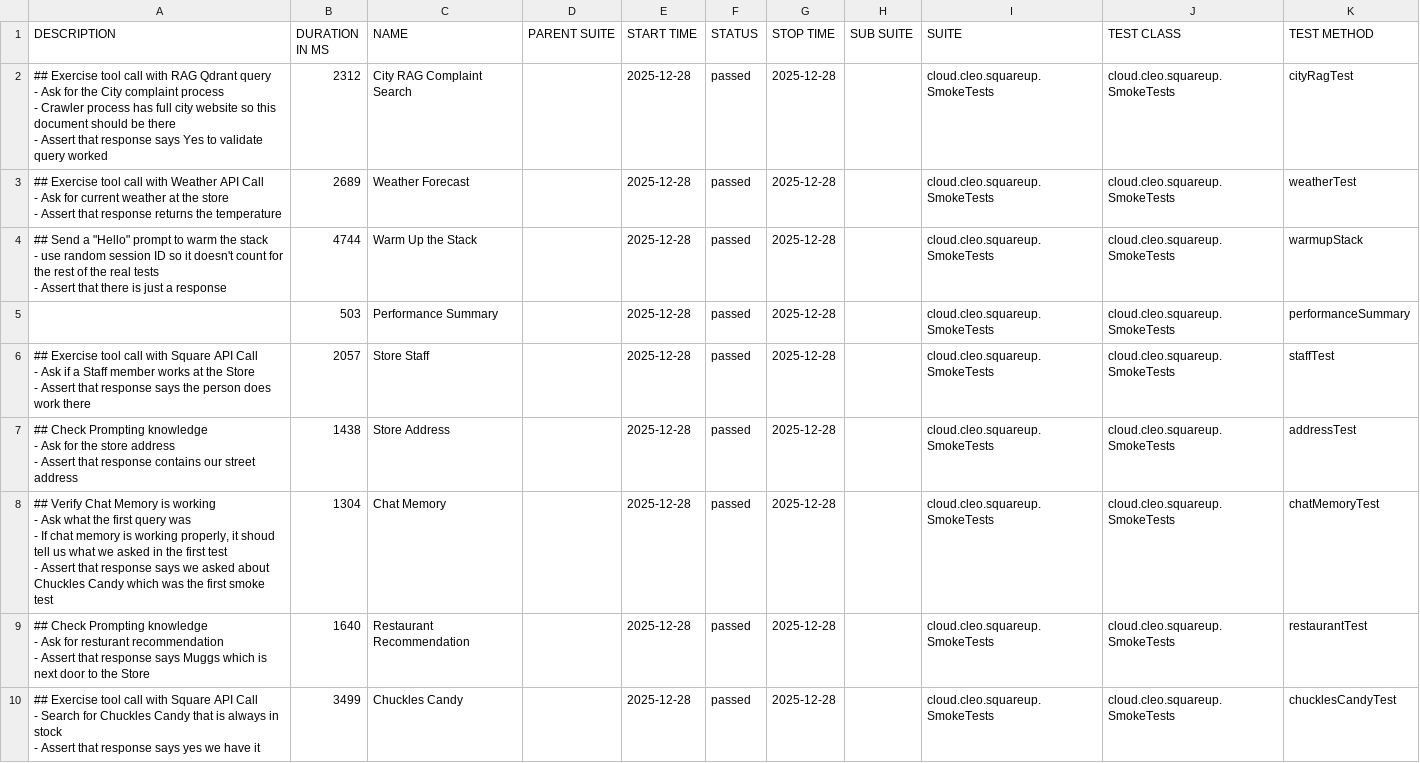
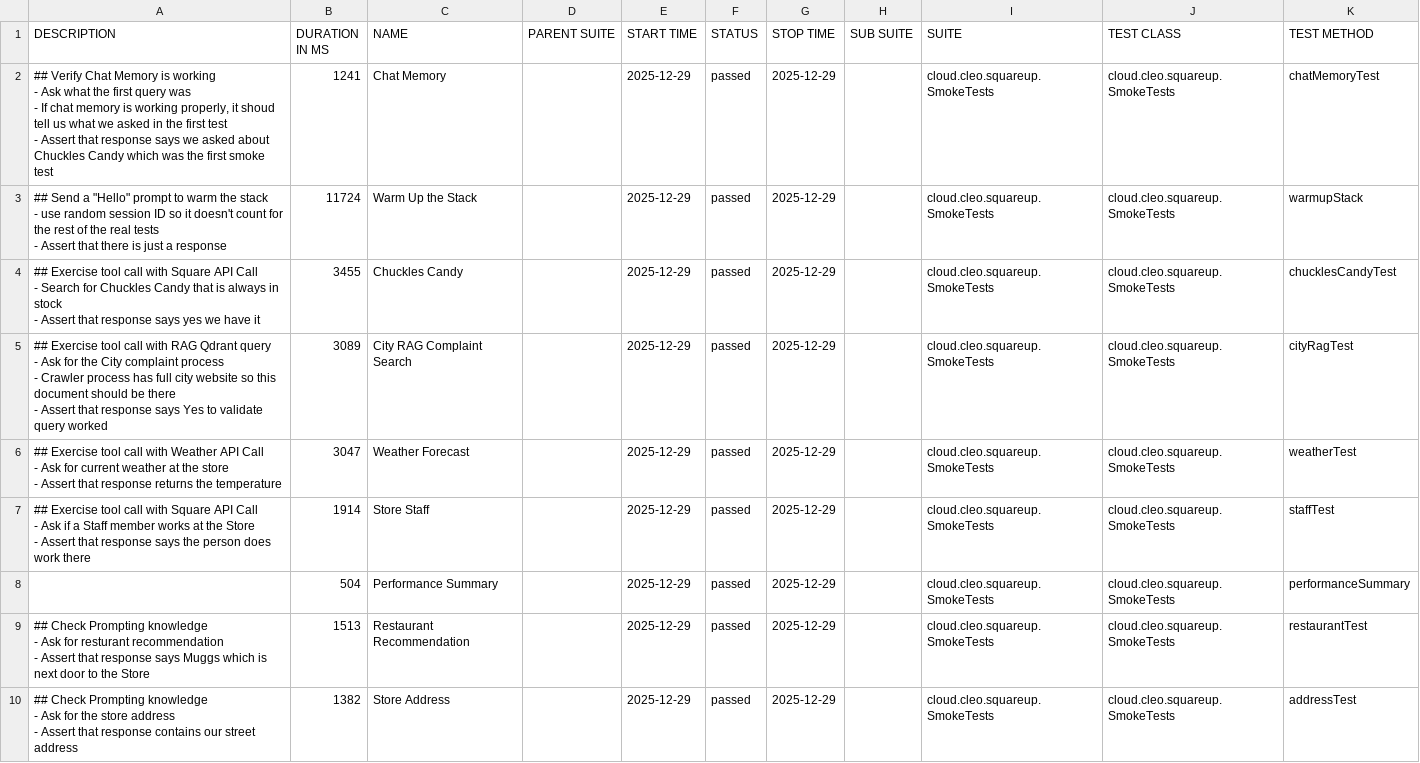
Before and after one commit to docwho2/java-squareup-spring-ai-ivr, a CSV file: us.amazon.nova-2-lite-v1_0/SmokeTests/data/suites.csv, drawn as a sheet.

```diff
--- a/us.amazon.nova-2-lite-v1_0/SmokeTests/data/suites.csv
+++ b/us.amazon.nova-2-lite-v1_0/SmokeTests/data/suites.csv
@@ -1,36 +1,36 @@
 "DESCRIPTION","DURATION IN MS","NAME","PARENT SUITE","START TIME","STATUS","STOP TIME","SUB SUITE","SUITE","TEST CLASS","TEST METHOD"
-"## Exercise tool call with RAG Qdrant query
-- Ask for the City complaint process
-  - Crawler process has full city website so this document should be there
-- Assert that response says Yes to validate query worked
-","2312","City RAG Complaint Search","","2025-12-28","passed","2025-12-28","","cloud.cleo.squareup.SmokeTests","cloud.cleo.squareup.SmokeTests","cityRagTest"
-"## Exercise tool call with Weather API Call
-- Ask for current weather at the store
-- Assert that response returns the temperature
-","2689","Weather Forecast","","2025-12-28","passed","2025-12-28","","cloud.cleo.squareup.SmokeTests","cloud.cleo.squareup.SmokeTests","weatherTest"
-"## Send a ""Hello"" prompt to warm the stack
-- use random session ID so it doesn't count for the rest of the real tests
-- Assert that there is just a response
-","4744","Warm Up the Stack","","2025-12-28","passed","2025-12-28","","cloud.cleo.squareup.SmokeTests","cloud.cleo.squareup.SmokeTests","warmupStack"
-"","503","Performance Summary","","2025-12-28","passed","2025-12-28","","cloud.cleo.squareup.SmokeTests","cloud.cleo.squareup.SmokeTests","performanceSummary"
-"## Exercise tool call with Square API Call
-- Ask if a Staff member works at the Store
-- Assert that response says the person does work there
-","2057","Store Staff","","2025-12-28","passed","2025-12-28","","cloud.cleo.squareup.SmokeTests","cloud.cleo.squareup.SmokeTests","staffTest"
-"## Check Prompting knowledge
-- Ask for the store address
-- Assert that response contains our street address
-","1438","Store Address","","2025-12-28","passed","2025-12-28","","cloud.cleo.squareup.SmokeTests","cloud.cleo.squareup.SmokeTests","addressTest"
-"## Verify Chat Memory is working
-- Ask what the first query was
-  - If chat memory is working properly, it shoud tell us what we asked in the first test
-- Assert that response says we asked about Chuckles Candy which was the first smoke test
-","1304","Chat Memory","","2025-12-28","passed","2025-12-28","","cloud.cleo.squareup.SmokeTests","cloud.cleo.squareup.SmokeTests","chatMemoryTest"
-"## Check Prompting knowledge
-- Ask for resturant recommendation
-- Assert that response says Muggs which is next door to the Store
-","1640","Restaurant Recommendation","","2025-12-28","passed","2025-12-28","","cloud.cleo.squareup.SmokeTests","cloud.cleo.squareup.SmokeTests","restaurantTest"
-"## Exercise tool call with Square API Call
-- Search for Chuckles Candy that is always in stock
-- Assert that response says yes we have it
-","3499","Chuckles Candy","","2025-12-28","passed","2025-12-28","","cloud.cleo.squareup.SmokeTests","cloud.cleo.squareup.SmokeTests","chucklesCandyTest"
+"## Verify Chat Memory is working
+- Ask what the first query was
+  - If chat memory is working properly, it shoud tell us what we asked in the first test
+- Assert that response says we asked about Chuckles Candy which was the first smoke test
+","1241","Chat Memory","","2025-12-29","passed","2025-12-29","","cloud.cleo.squareup.SmokeTests","cloud.cleo.squareup.SmokeTests","chatMemoryTest"
+"## Send a ""Hello"" prompt to warm the stack
+- use random session ID so it doesn't count for the rest of the real tests
+- Assert that there is just a response
+","11724","Warm Up the Stack","","2025-12-29","passed","2025-12-29","","cloud.cleo.squareup.SmokeTests","cloud.cleo.squareup.SmokeTests","warmupStack"
+"## Exercise tool call with Square API Call
+- Search for Chuckles Candy that is always in stock
+- Assert that response says yes we have it
+","3455","Chuckles Candy","","2025-12-29","passed","2025-12-29","","cloud.cleo.squareup.SmokeTests","cloud.cleo.squareup.SmokeTests","chucklesCandyTest"
+"## Exercise tool call with RAG Qdrant query
+- Ask for the City complaint process
+  - Crawler process has full city website so this document should be there
+- Assert that response says Yes to validate query worked
+","3089","City RAG Complaint Search","","2025-12-29","passed","2025-12-29","","cloud.cleo.squareup.SmokeTests","cloud.cleo.squareup.SmokeTests","cityRagTest"
+"## Exercise tool call with Weather API Call
+- Ask for current weather at the store
+- Assert that response returns the temperature
+","3047","Weather Forecast","","2025-12-29","passed","2025-12-29","","cloud.cleo.squareup.SmokeTests","cloud.cleo.squareup.SmokeTests","weatherTest"
+"## Exercise tool call with Square API Call
+- Ask if a Staff member works at the Store
+- Assert that response says the person does work there
+","1914","Store Staff","","2025-12-29","passed","2025-12-29","","cloud.cleo.squareup.SmokeTests","cloud.cleo.squareup.SmokeTests","staffTest"
+"","504","Performance Summary","","2025-12-29","passed","2025-12-29","","cloud.cleo.squareup.SmokeTests","cloud.cleo.squareup.SmokeTests","performanceSummary"
+"## Check Prompting knowledge
+- Ask for resturant recommendation
+- Assert that response says Muggs which is next door to the Store
+","1513","Restaurant Recommendation","","2025-12-29","passed","2025-12-29","","cloud.cleo.squareup.SmokeTests","cloud.cleo.squareup.SmokeTests","restaurantTest"
+"## Check Prompting knowledge
+- Ask for the store address
+- Assert that response contains our street address
+","1382","Store Address","","2025-12-29","passed","2025-12-29","","cloud.cleo.squareup.SmokeTests","cloud.cleo.squareup.SmokeTests","addressTest"
```
Also changed, not shown: us.amazon.nova-2-lite-v1_0/SmokeTests/data/behaviors.csv, 42 other files.
